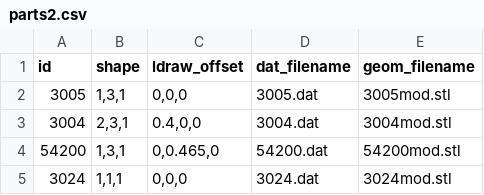
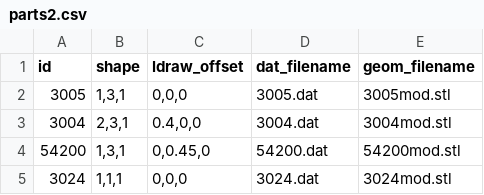
Before and after one commit to lewandd/nelegolizer, a CSV file: LDraw/part/parts2.csv, drawn as a sheet.

```diff
--- a/LDraw/part/parts2.csv
+++ b/LDraw/part/parts2.csv
@@ -3,3 +3,3 @@ id,shape,ldraw_offset,dat_filename,geom_filename
 3004,"2,3,1","0.4,0,0",3004.dat,3004mod.stl
-54200,"1,3,1","0,0.465,0",54200.dat,54200mod.stl
+54200,"1,3,1","0,0.45,0",54200.dat,54200mod.stl
 3024,"1,1,1","0,0,0",3024.dat,3024mod.stl
```
Also changed, not shown: 7 other files.
